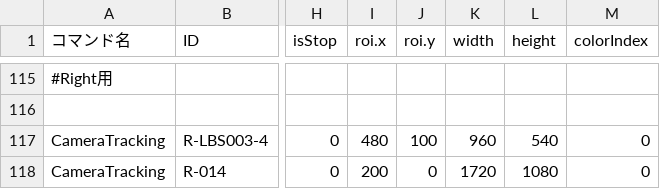
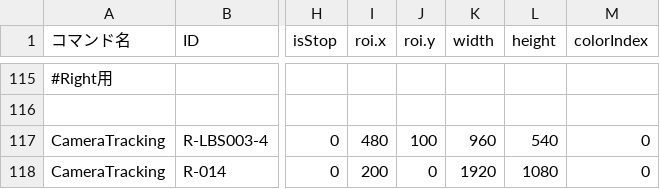
Before and after one commit to KatLab-MiyazakiUniv/etrobocon2026, a CSV file: datafiles/commands/Motions/CameraTracking.csv, drawn as a sheet; only a part is shown, gaps mark what is left out; the diff names each change by its address in the sheet, - before the commit and + after, or states it on an @@ line.

```diff
--- a/datafiles/commands/Motions/CameraTracking.csv
+++ b/datafiles/commands/Motions/CameraTracking.csv
-K118 (width): 1720
+K118 (width): 1920
```
Also changed, not shown: datafiles/commands/Area/ETZumoLeft.csv, datafiles/commands/Area/ETZumoRight.csv.
